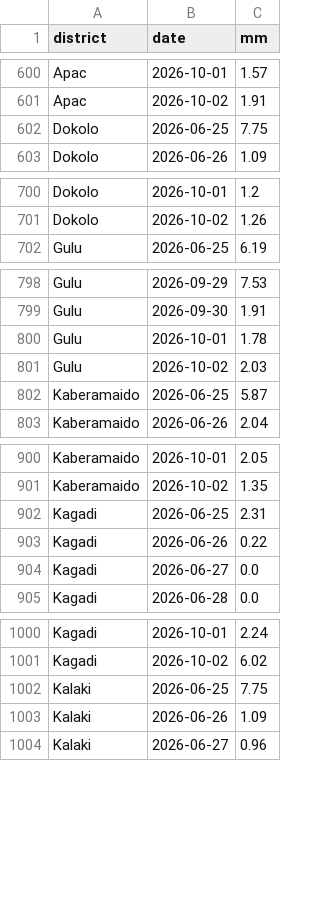
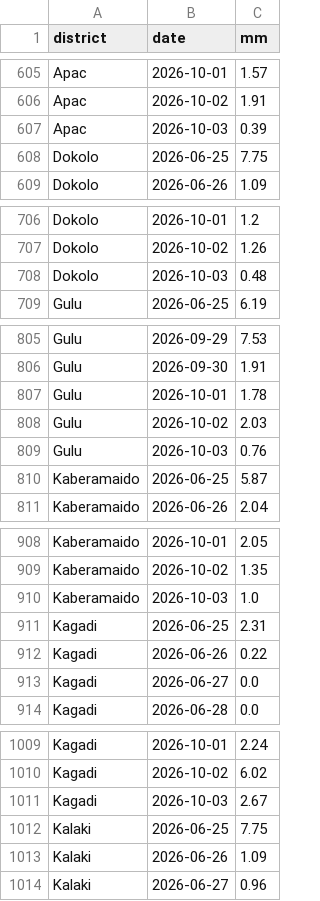
Before and after one commit to quinn-Uganda/planting-monitor, a CSV file: planting_monitor_out/power_actuals.csv, drawn as a sheet; only a part is shown, gaps mark what is left out; the diff covers the shown part only.

```diff
--- a/planting_monitor_out/power_actuals.csv
+++ b/planting_monitor_out/power_actuals.csv
@@ -601,2 +606,3 @@ Apac,2026-10-01,1.57
 Apac,2026-10-02,1.91
+Apac,2026-10-03,0.39
 Dokolo,2026-06-25,7.75
@@ -701,2 +707,3 @@ Dokolo,2026-10-01,1.2
 Dokolo,2026-10-02,1.26
+Dokolo,2026-10-03,0.48
 Gulu,2026-06-25,6.19
@@ -801,2 +808,3 @@ Gulu,2026-10-01,1.78
 Gulu,2026-10-02,2.03
+Gulu,2026-10-03,0.76
 Kaberamaido,2026-06-25,5.87
@@ -901,2 +909,3 @@ Kaberamaido,2026-10-01,2.05
 Kaberamaido,2026-10-02,1.35
+Kaberamaido,2026-10-03,1.0
 Kagadi,2026-06-25,2.31
@@ -1001,2 +1010,3 @@ Kagadi,2026-10-01,2.24
 Kagadi,2026-10-02,6.02
+Kagadi,2026-10-03,2.67
 Kalaki,2026-06-25,7.75
```
Also changed, not shown: 17 added rows elsewhere in this file, planting_monitor_out/history.csv, planting_monitor_out/status_today.csv, 6 other files.
